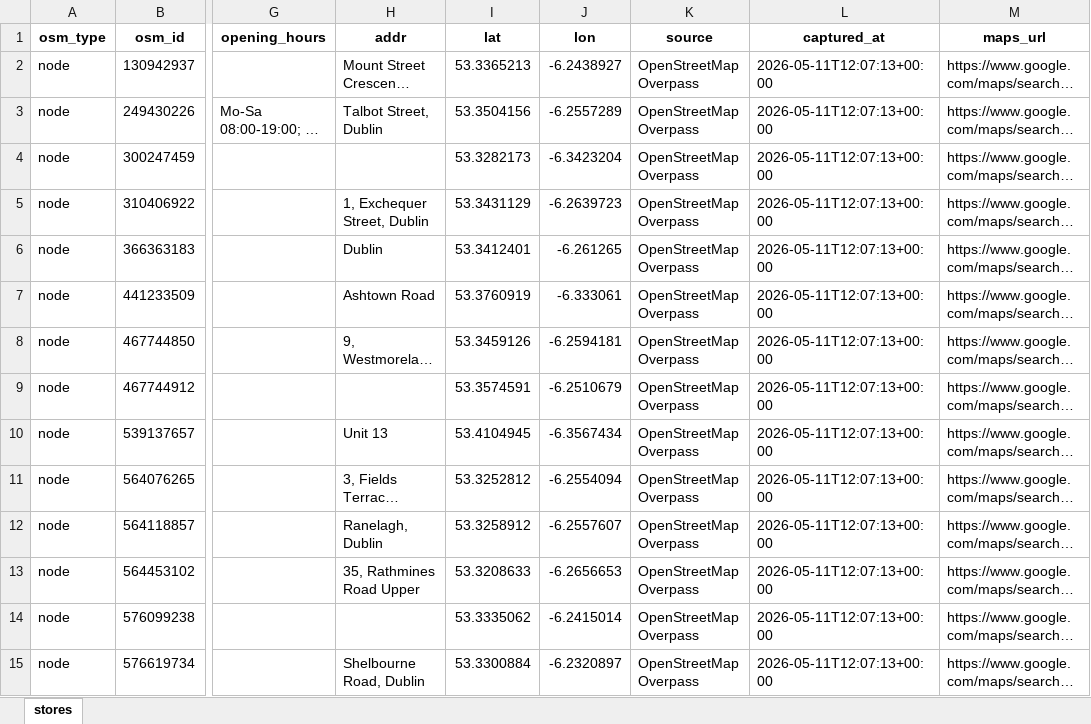
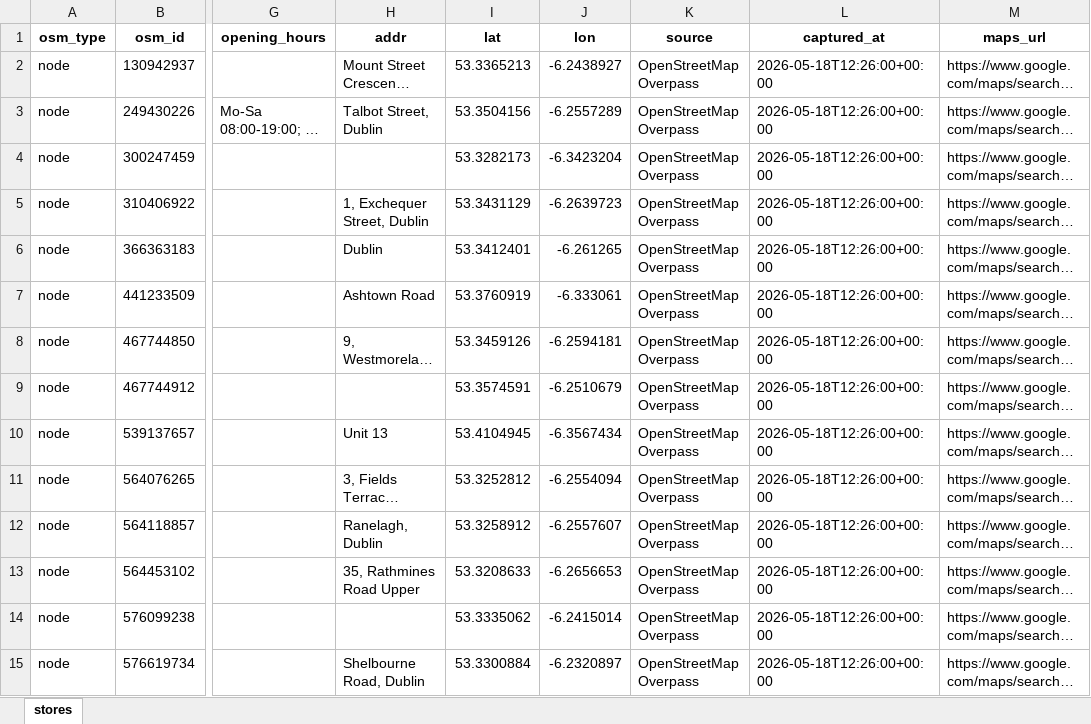
Before and after one commit to Nuel-code/Ireland_deals, an Excel workbook: dublin_stores.xlsx, sheet stores, drawn as a sheet; only a part is shown, gaps mark what is left out; long unchanged cells end in …; values as stored, in another font and other column widths than the file's, no borders; the diff covers the shown part only; the diff names each change by its address in the sheet, - before the commit and + after, or states it on an @@ line.

```diff
--- a/dublin_stores.xlsx (sheet stores)
+++ b/dublin_stores.xlsx (sheet stores)
-L2:L15 (captured_at): 2026-05-11T12:07:13+00:00
+L2:L15 (captured_at): 2026-05-18T12:26:00+00:00
```
Also changed, not shown: 3 added rows, 4 removed rows and 1032 edited cells elsewhere in this sheet, 2 other files.
